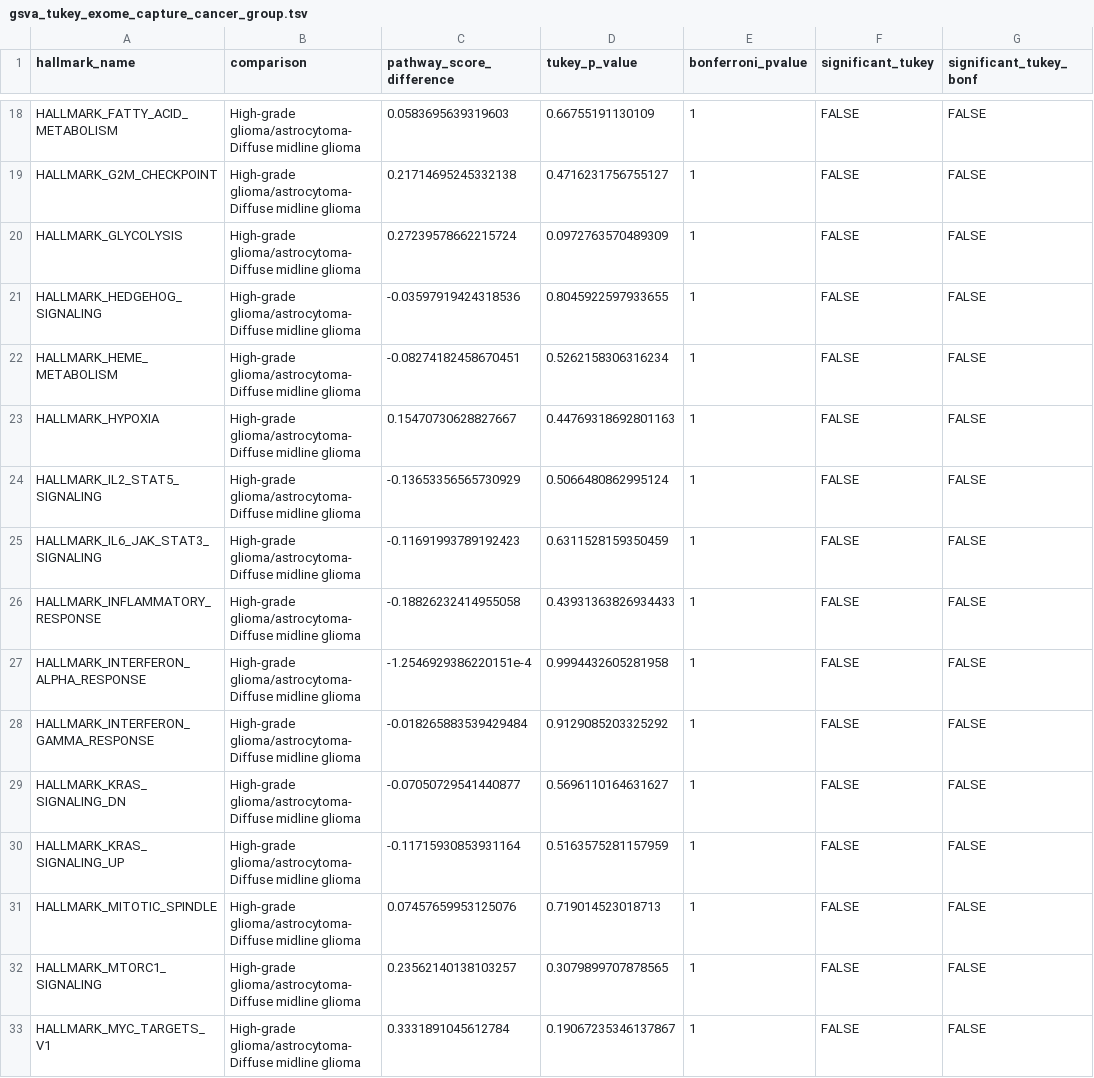
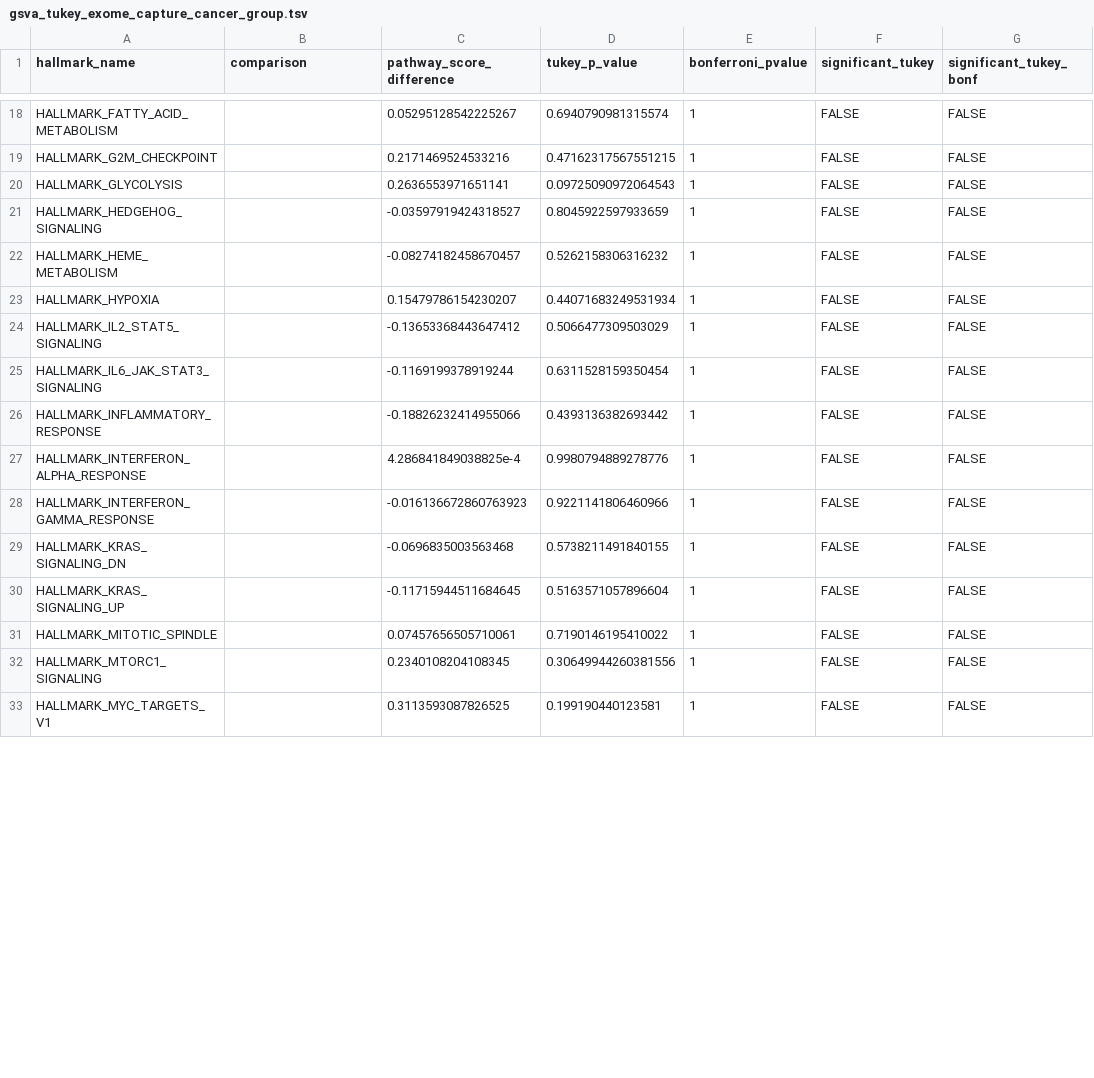
Before and after one commit to sangeetashukla/OpenPedCan-analysis, a TSV file: analyses/gene-set-enrichment-analysis/results/gsva_tukey_exome_capture_cancer_group.tsv, drawn as a sheet; only a part is shown, gaps mark what is left out; the diff covers the shown part only; the diff names each change by its address in the sheet, - before the commit and + after, or states it on an @@ line.

```diff
--- a/analyses/gene-set-enrichment-analysis/results/gsva_tukey_exome_capture_cancer_group.tsv
+++ b/analyses/gene-set-enrichment-analysis/results/gsva_tukey_exome_capture_cancer_group.tsv
-B18:B33 (comparison): High-grade glioma/astrocytoma-Diffuse midline glioma
+B18:B33 (comparison): (empty)
-C18 (pathway_score_difference): 0.0583695639319603
+C18 (pathway_score_difference): 0.05295128542225267
-D18 (tukey_p_value): 0.66755191130109
+D18 (tukey_p_value): 0.6940790981315574
-C19 (pathway_score_difference): 0.21714695245332138
+C19 (pathway_score_difference): 0.2171469524533216
-D19 (tukey_p_value): 0.4716231756755127
+D19 (tukey_p_value): 0.47162317567551215
-C20 (pathway_score_difference): 0.27239578662215724
+C20 (pathway_score_difference): 0.2636553971651141
-D20 (tukey_p_value): 0.0972763570489309
+D20 (tukey_p_value): 0.09725090972064543
-C21 (pathway_score_difference): -0.03597919424318536
+C21 (pathway_score_difference): -0.03597919424318527
-D21 (tukey_p_value): 0.8045922597933655
+D21 (tukey_p_value): 0.8045922597933659
-C22 (pathway_score_difference): -0.08274182458670451
+C22 (pathway_score_difference): -0.08274182458670457
-D22 (tukey_p_value): 0.5262158306316234
+D22 (tukey_p_value): 0.5262158306316232
-C23 (pathway_score_difference): 0.15470730628827667
+C23 (pathway_score_difference): 0.15479786154230207
-D23 (tukey_p_value): 0.44769318692801163
+D23 (tukey_p_value): 0.44071683249531934
-C24 (pathway_score_difference): -0.13653356565730929
+C24 (pathway_score_difference): -0.13653368443647412
-D24 (tukey_p_value): 0.5066480862995124
+D24 (tukey_p_value): 0.5066477309503029
-C25 (pathway_score_difference): -0.11691993789192423
+C25 (pathway_score_difference): -0.1169199378919244
-D25 (tukey_p_value): 0.6311528159350459
+D25 (tukey_p_value): 0.6311528159350454
-C26 (pathway_score_difference): -0.18826232414955058
+C26 (pathway_score_difference): -0.18826232414955066
-D26 (tukey_p_value): 0.43931363826934433
+D26 (tukey_p_value): 0.4393136382693442
-C27 (pathway_score_difference): -1.2546929386220151e-4
+C27 (pathway_score_difference): 4.286841849038825e-4
-D27 (tukey_p_value): 0.9994432605281958
+D27 (tukey_p_value): 0.9980794889278776
-C28 (pathway_score_difference): -0.018265883539429484
+C28 (pathway_score_difference): -0.016136672860763923
-D28 (tukey_p_value): 0.9129085203325292
+D28 (tukey_p_value): 0.9221141806460966
-C29 (pathway_score_difference): -0.07050729541440877
+C29 (pathway_score_difference): -0.0696835003563468
-D29 (tukey_p_value): 0.5696110164631627
+D29 (tukey_p_value): 0.5738211491840155
-C30 (pathway_score_difference): -0.11715930853931164
+C30 (pathway_score_difference): -0.11715944511684645
-D30 (tukey_p_value): 0.5163575281157959
+D30 (tukey_p_value): 0.5163571057896604
-C31 (pathway_score_difference): 0.07457659953125076
+C31 (pathway_score_difference): 0.07457656505710061
-D31 (tukey_p_value): 0.719014523018713
+D31 (tukey_p_value): 0.7190146195410022
-C32 (pathway_score_difference): 0.23562140138103257
+C32 (pathway_score_difference): 0.2340108204108345
-D32 (tukey_p_value): 0.3079899707878565
+D32 (tukey_p_value): 0.30649944260381556
-C33 (pathway_score_difference): 0.3331891045612784
+C33 (pathway_score_difference): 0.3113593087826525
-D33 (tukey_p_value): 0.19067235346137867
+D33 (tukey_p_value): 0.199190440123581
```
Also changed, not shown: 97 edited cells elsewhere in this file, 10 other files.
